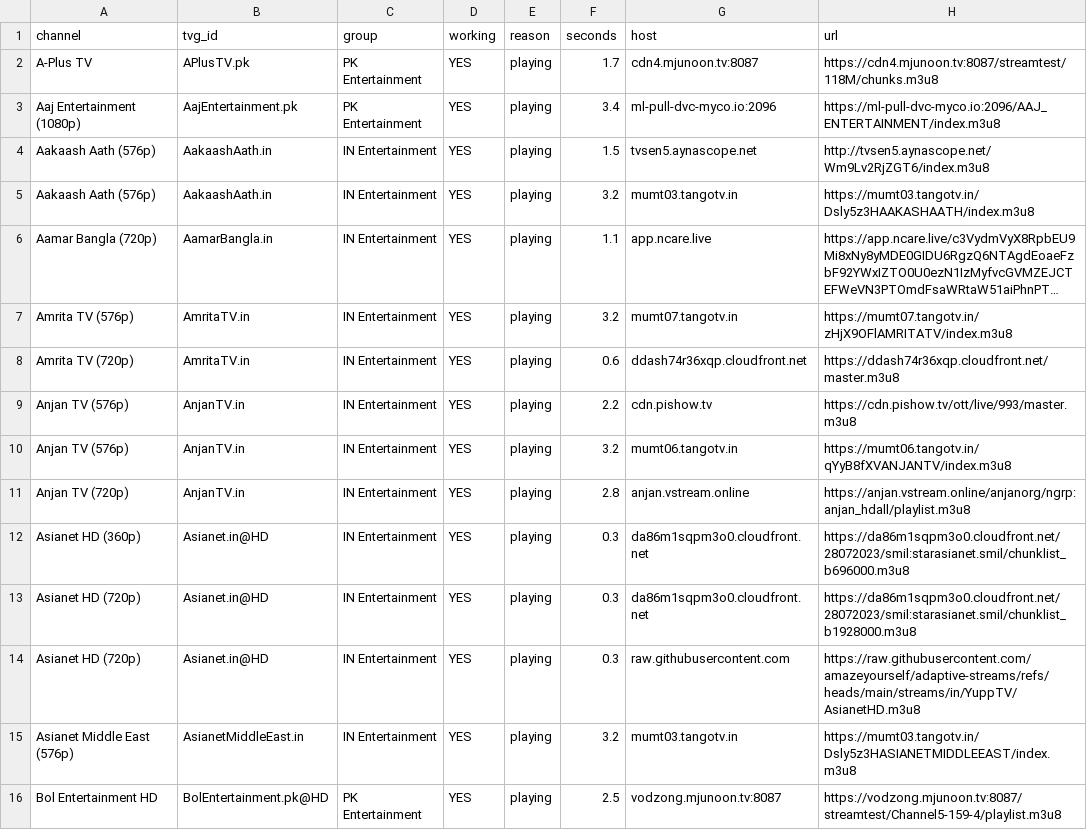
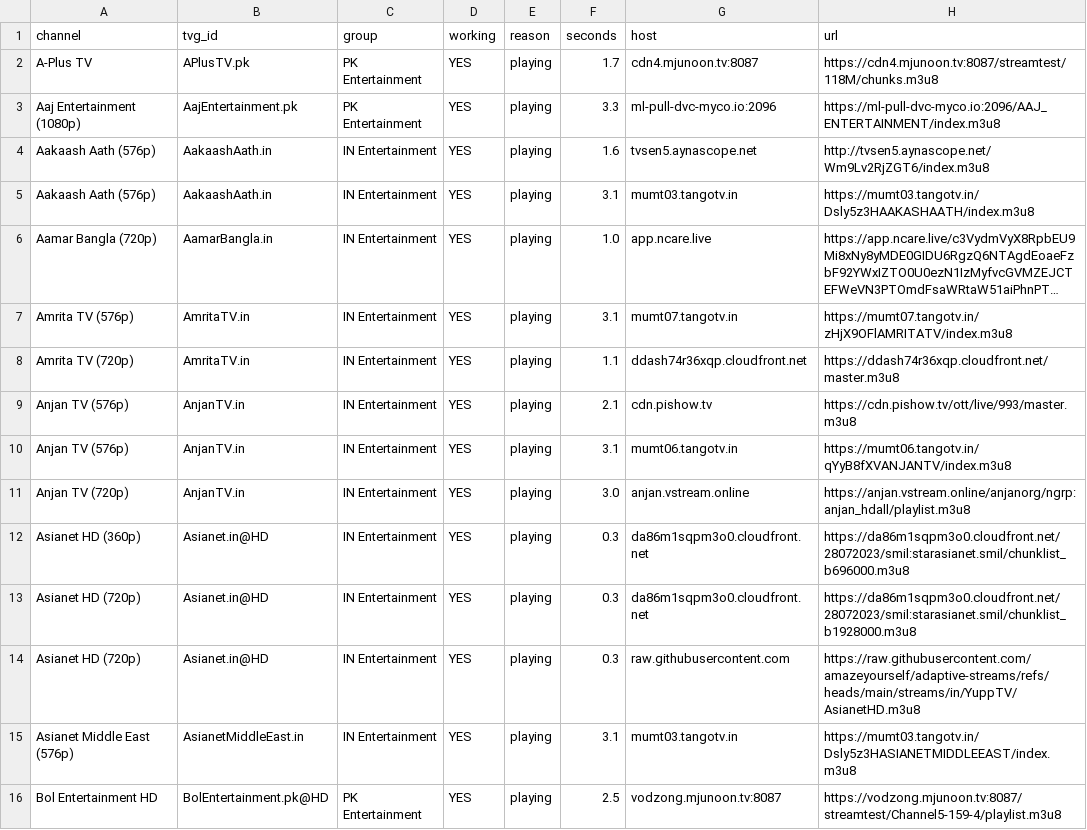
Before and after one commit to Inam321/iptv, a CSV file: reports/entertainment-report.csv, drawn as a sheet; only a part is shown; long unchanged cells end in …; the diff covers the shown part only; the diff names each change by its address in the sheet, - before the commit and + after, or states it on an @@ line.

```diff
--- a/reports/entertainment-report.csv
+++ b/reports/entertainment-report.csv
-F3 (seconds): 3.4
+F3 (seconds): 3.3
-F4 (seconds): 1.5
+F4 (seconds): 1.6
-F5 (seconds): 3.2
+F5 (seconds): 3.1
-F6 (seconds): 1.1
+F6 (seconds): 1.0
-F7 (seconds): 3.2
+F7 (seconds): 3.1
-F8 (seconds): 0.6
+F8 (seconds): 1.1
-F9 (seconds): 2.2
+F9 (seconds): 2.1
-F10 (seconds): 3.2
+F10 (seconds): 3.1
-F11 (seconds): 2.8
+F11 (seconds): 3.0
-F15 (seconds): 3.2
+F15 (seconds): 3.1
```
Also changed, not shown: 3 added rows, 3 removed rows and 116 edited cells elsewhere in this file, reports/kids-report.csv, reports/movies-report.csv, 14 other files.
